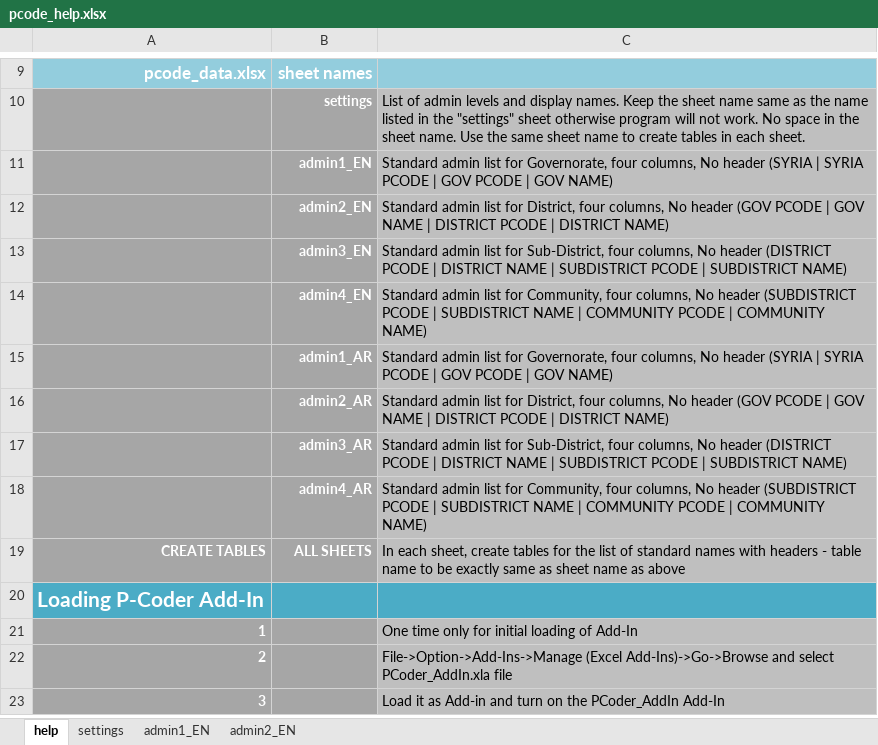
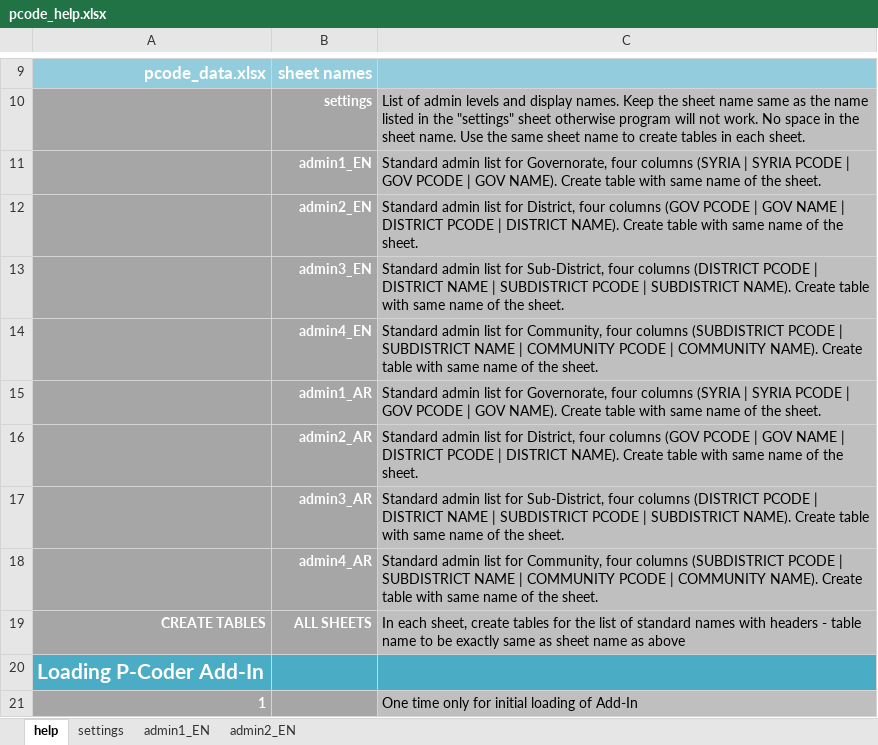
Before and after one commit to omega988/PCoder_Generic, an Excel workbook: pcode_help.xlsx, sheet help, drawn as a sheet; only a part is shown, gaps mark what is left out; the shorter side is filled out with more unchanged rows; values as stored, in another font and other column widths than the file's, no borders; charts and pictures not drawn; the diff names each change by its address in the sheet, - before the commit and + after, or states it on an @@ line.

```diff
--- a/pcode_help.xlsx (sheet help)
+++ b/pcode_help.xlsx (sheet help)
-C11: …Governorate, four columns, No header (SYRIA | SYRIA PCODE | GOV PCODE | GOV NAME)
+C11: …Governorate, four columns (SYRIA | SYRIA PCODE | GOV PCODE | GOV NAME). Create table with same name of the sheet.
-C12: …District, four columns, No header (GOV PCODE | GOV NAME | DISTRICT PCODE | DISTRICT NAME)
+C12: …District, four columns (GOV PCODE | GOV NAME | DISTRICT PCODE | DISTRICT NAME). Create table with same name of the sheet.
-C13: …Sub-District, four columns, No header (DISTRICT PCODE | DISTRICT NAME | SUBDISTRICT PCODE | SUBDISTRICT NAME)
+C13: …Sub-District, four columns (DISTRICT PCODE | DISTRICT NAME | SUBDISTRICT PCODE | SUBDISTRICT NAME). Create table with same name of the sheet.
-C14: …Community, four columns, No header (SUBDISTRICT PCODE | SUBDISTRICT NAME | COMMUNITY PCODE | COMMUNITY NAME)
+C14: …Community, four columns (SUBDISTRICT PCODE | SUBDISTRICT NAME | COMMUNITY PCODE | COMMUNITY NAME). Create table with same name of the sheet.
-C15: …Governorate, four columns, No header (SYRIA | SYRIA PCODE | GOV PCODE | GOV NAME)
+C15: …Governorate, four columns (SYRIA | SYRIA PCODE | GOV PCODE | GOV NAME). Create table with same name of the sheet.
-C16: …District, four columns, No header (GOV PCODE | GOV NAME | DISTRICT PCODE | DISTRICT NAME)
+C16: …District, four columns (GOV PCODE | GOV NAME | DISTRICT PCODE | DISTRICT NAME). Create table with same name of the sheet.
-C17: …Sub-District, four columns, No header (DISTRICT PCODE | DISTRICT NAME | SUBDISTRICT PCODE | SUBDISTRICT NAME)
+C17: …Sub-District, four columns (DISTRICT PCODE | DISTRICT NAME | SUBDISTRICT PCODE | SUBDISTRICT NAME). Create table with same name of the sheet.
-C18: …Community, four columns, No header (SUBDISTRICT PCODE | SUBDISTRICT NAME | COMMUNITY PCODE | COMMUNITY NAME)
+C18: …Community, four columns (SUBDISTRICT PCODE | SUBDISTRICT NAME | COMMUNITY PCODE | COMMUNITY NAME). Create table with same name of the sheet.
```
Also changed, not shown: sheet admin2_EN, sheet settings, charts or pictures, pcode_data.xlsx, 1 other file.
